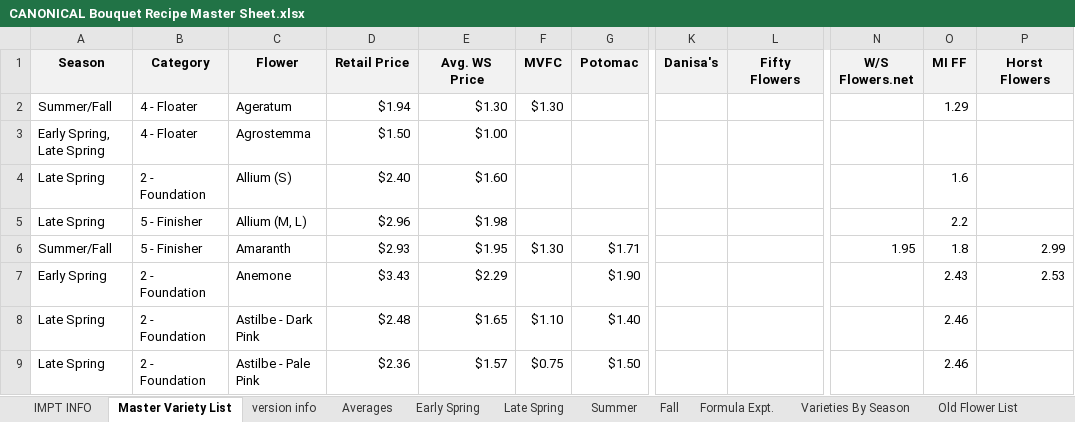
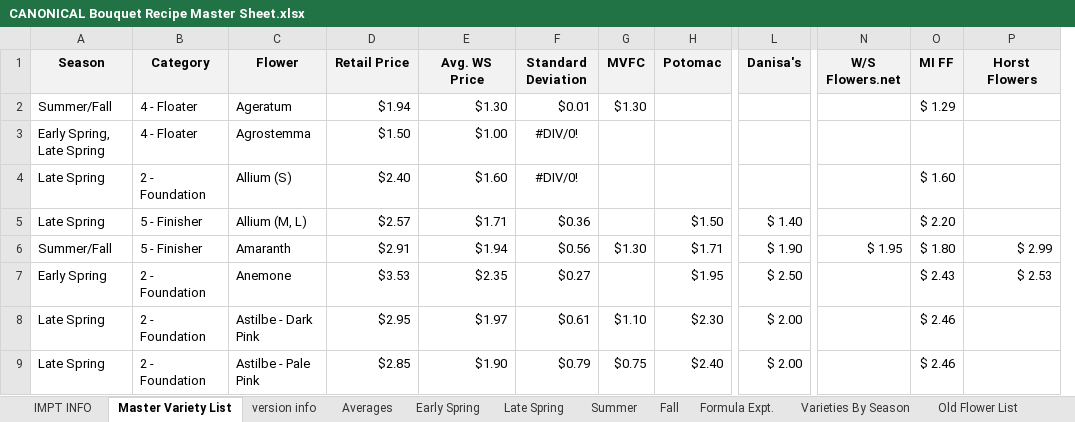
Before and after one commit to sweetpiedmont/bouquet-blueprint-app, an Excel workbook: data/CANONICAL Bouquet Recipe Master Sheet.xlsx, sheet Master Variety List, drawn as a sheet; only a part is shown, gaps mark what is left out; values as stored, in another font and other column widths than the file's, no borders; table styles not drawn; removed rows and columns are numbered as before the commit, all else as after; the diff covers the shown part only; the diff names each change by its address in the sheet, - before the commit and + after, or states it on an @@ line.

Commit message:
added wholesale data from multiple new sources

```diff
--- a/data/CANONICAL Bouquet Recipe Master Sheet.xlsx (sheet Master Variety List)
+++ b/data/CANONICAL Bouquet Recipe Master Sheet.xlsx (sheet Master Variety List)
+column F (Standard Deviation), rows 2-9: $0.01 | #DIV/0! | #DIV/0! | $0.36 | $0.56 | $0.27 | $0.61 | $0.79
-column L (Fifty Flowers), empty
-O2 (MI FF): 1.29
+O2 (MI FF): $ 1.29
-O4 (MI FF): 1.6
+O4 (MI FF): $ 1.60
-D5 (Retail Price): $2.96
+D5 (Retail Price): $2.57
-E5 (Avg. WS Price): $1.98
+E5 (Avg. WS Price): $1.71
-H5 (Potomac): (empty)
+H5 (Potomac): $1.50
-L5 (Danisa's): (empty)
+L5 (Danisa's): $ 1.40
-O5 (MI FF): 2.2
+O5 (MI FF): $ 2.20
-D6 (Retail Price): $2.93
+D6 (Retail Price): $2.91
-E6 (Avg. WS Price): $1.95
+E6 (Avg. WS Price): $1.94
-L6 (Danisa's): (empty)
+L6 (Danisa's): $ 1.90
-N6 (W/S Flowers.net): 1.95
+N6 (W/S Flowers.net): $ 1.95
-O6 (MI FF): 1.8
+O6 (MI FF): $ 1.80
-P6 (Horst Flowers): 2.99
+P6 (Horst Flowers): $ 2.99
-D7 (Retail Price): $3.43
+D7 (Retail Price): $3.53
-E7 (Avg. WS Price): $2.29
+E7 (Avg. WS Price): $2.35
-H7 (Potomac): $1.90
+H7 (Potomac): $1.95
-L7 (Danisa's): (empty)
+L7 (Danisa's): $ 2.50
-O7 (MI FF): 2.43
+O7 (MI FF): $ 2.43
-P7 (Horst Flowers): 2.53
+P7 (Horst Flowers): $ 2.53
-D8 (Retail Price): $2.48
+D8 (Retail Price): $2.95
-E8 (Avg. WS Price): $1.65
+E8 (Avg. WS Price): $1.97
-H8 (Potomac): $1.40
+H8 (Potomac): $2.30
-L8:L9 (Danisa's): (empty)
+L8:L9 (Danisa's): $ 2.00
-O8:O9 (MI FF): 2.46
+O8:O9 (MI FF): $ 2.46
-D9 (Retail Price): $2.36
+D9 (Retail Price): $2.85
-E9 (Avg. WS Price): $1.57
+E9 (Avg. WS Price): $1.90
-H9 (Potomac): $1.50
+H9 (Potomac): $2.40
```
Also changed, not shown: 3 added rows, 2 removed rows and 244 edited cells elsewhere in this sheet, sheet Fall, sheet Late Spring, sheet version info, sheet Early Spring, sheet Summer, formulas that keep their value.
